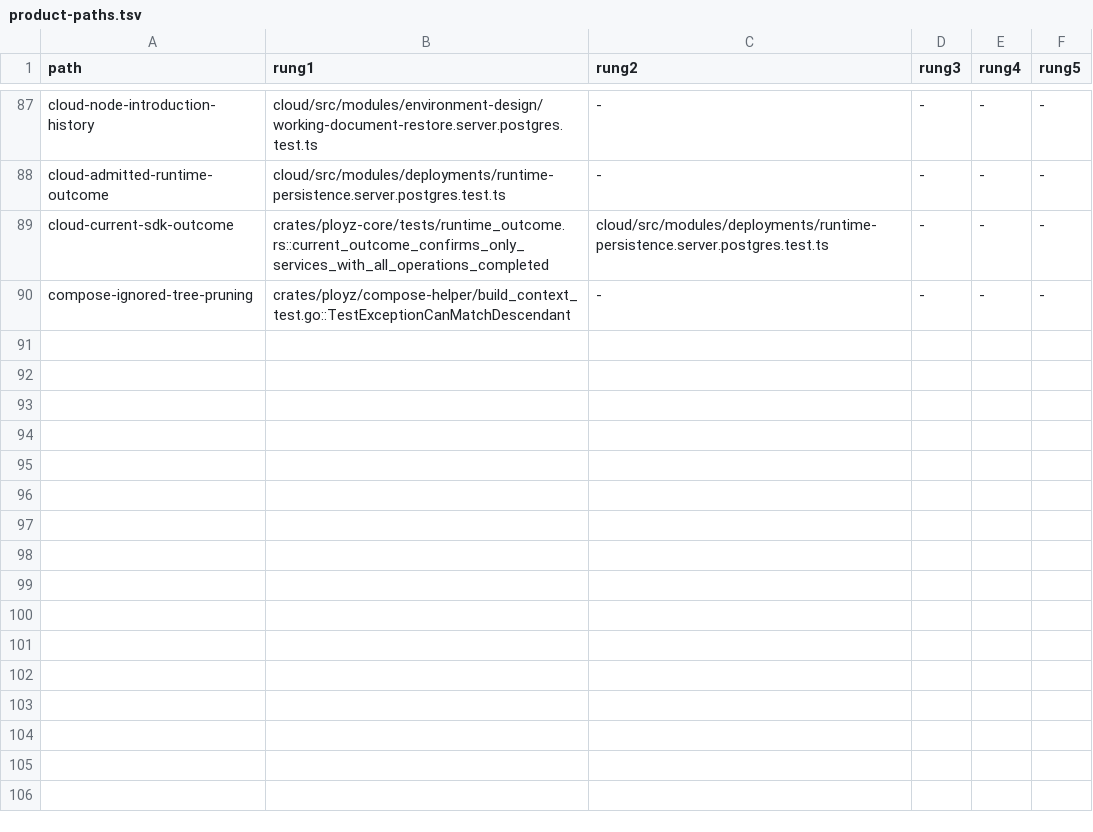
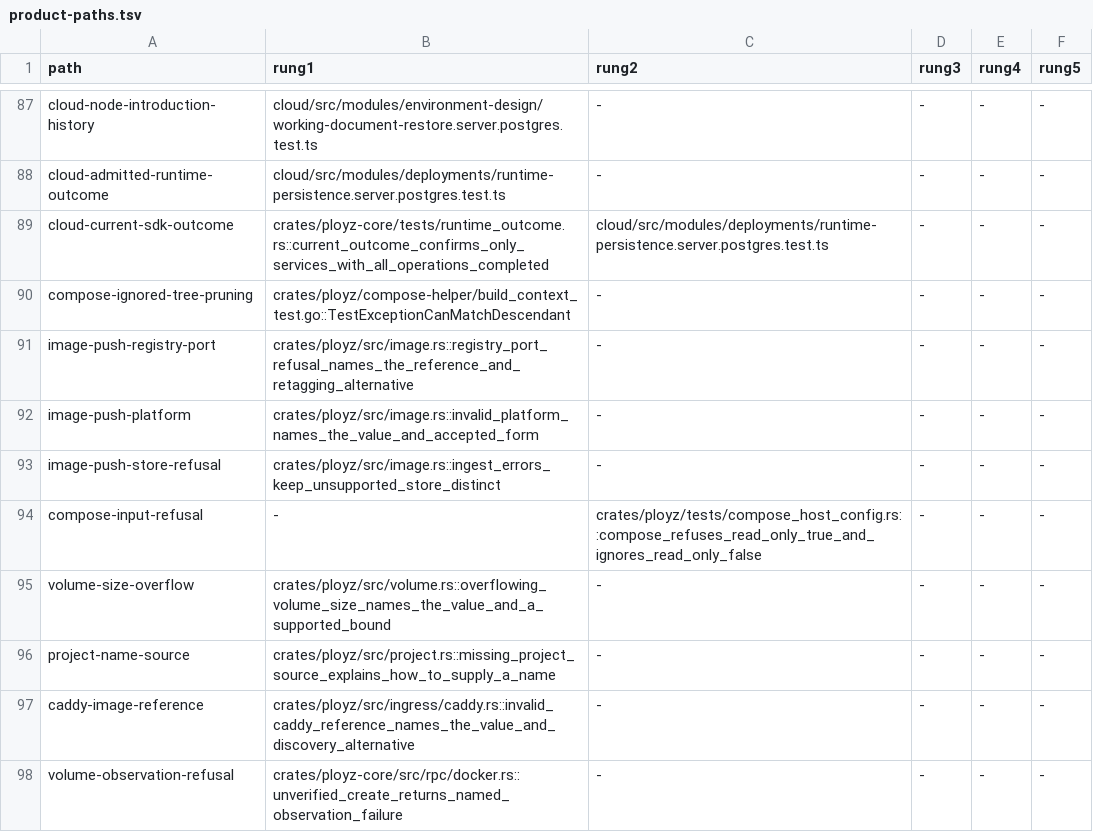
Before and after one commit to getployz/ployz2, a TSV file: evidence/product-paths.tsv, drawn as a sheet; only a part is shown, gaps mark what is left out.

```diff
--- a/evidence/product-paths.tsv
+++ b/evidence/product-paths.tsv
@@ -90 +90,9 @@ cloud-current-sdk-outcome	crates/ployz-core/tests/runtime_outcome.rs::current_ou
 compose-ignored-tree-pruning	crates/ployz/compose-helper/build_context_test.go::TestExceptionCanMatchDescendant	-	-	-	-
+image-push-registry-port	crates/ployz/src/image.rs::registry_port_refusal_names_the_reference_and_retagging_alternative	-	-	-	-
+image-push-platform	crates/ployz/src/image.rs::invalid_platform_names_the_value_and_accepted_form	-	-	-	-
+image-push-store-refusal	crates/ployz/src/image.rs::ingest_errors_keep_unsupported_store_distinct	-	-	-	-
+compose-input-refusal	-	crates/ployz/tests/compose_host_config.rs::compose_refuses_read_only_true_and_ignores_read_only_false	-	-	-
+volume-size-overflow	crates/ployz/src/volume.rs::overflowing_volume_size_names_the_value_and_a_supported_bound	-	-	-	-
+project-name-source	crates/ployz/src/project.rs::missing_project_source_explains_how_to_supply_a_name	-	-	-	-
+caddy-image-reference	crates/ployz/src/ingress/caddy.rs::invalid_caddy_reference_names_the_value_and_discovery_alternative	-	-	-	-
+volume-observation-refusal	crates/ployz-core/src/rpc/docker.rs::unverified_create_returns_named_observation_failure	-	-	-	-
```
Also changed, not shown: 8 other files.
